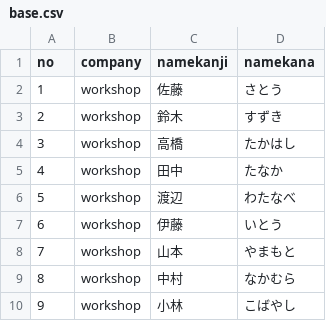
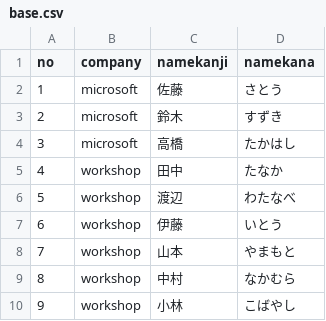
Before and after one commit to cadcad-sat/Workshop.Github, a CSV file: danger/base.csv, drawn as a sheet.

Commit message:
base B commit

```diff
--- a/danger/base.csv
+++ b/danger/base.csv
@@ -1,5 +1,5 @@
 no,company,namekanji,namekana,
-1,workshop,佐藤,さとう,
-2,workshop,鈴木,すずき,
-3,workshop,高橋,たかはし,
+1,microsoft,佐藤,さとう,
+2,microsoft,鈴木,すずき,
+3,microsoft,高橋,たかはし,
 4,workshop,田中,たなか,
```
